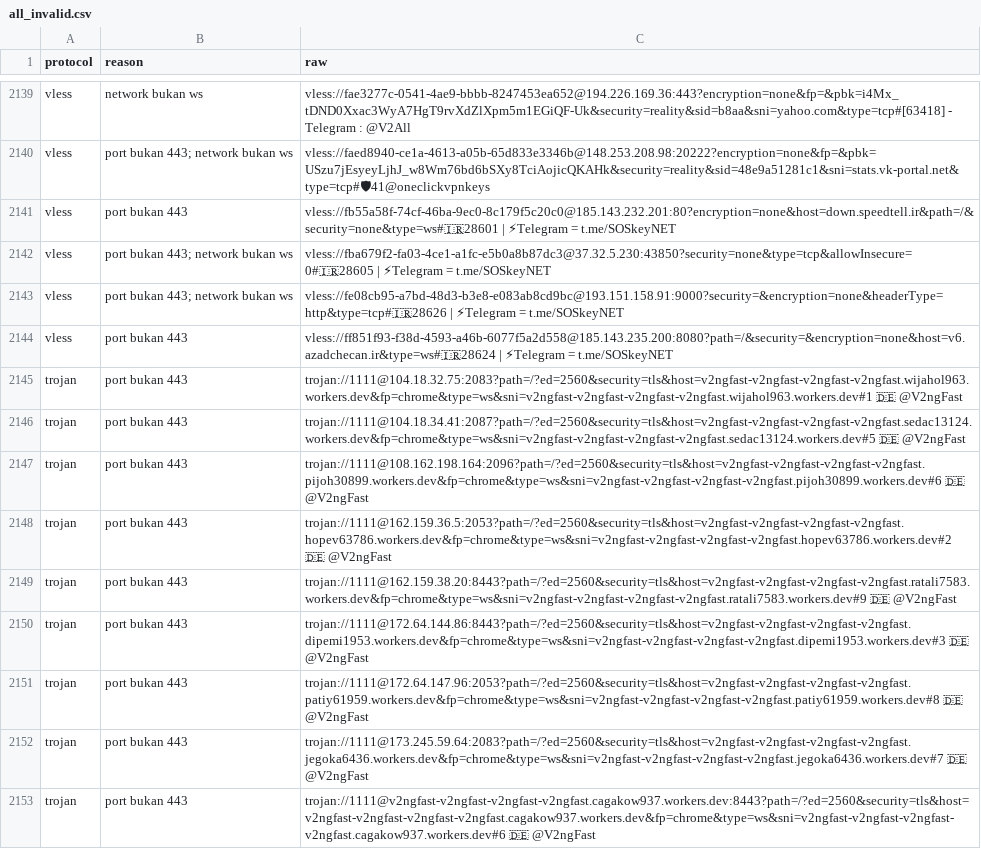
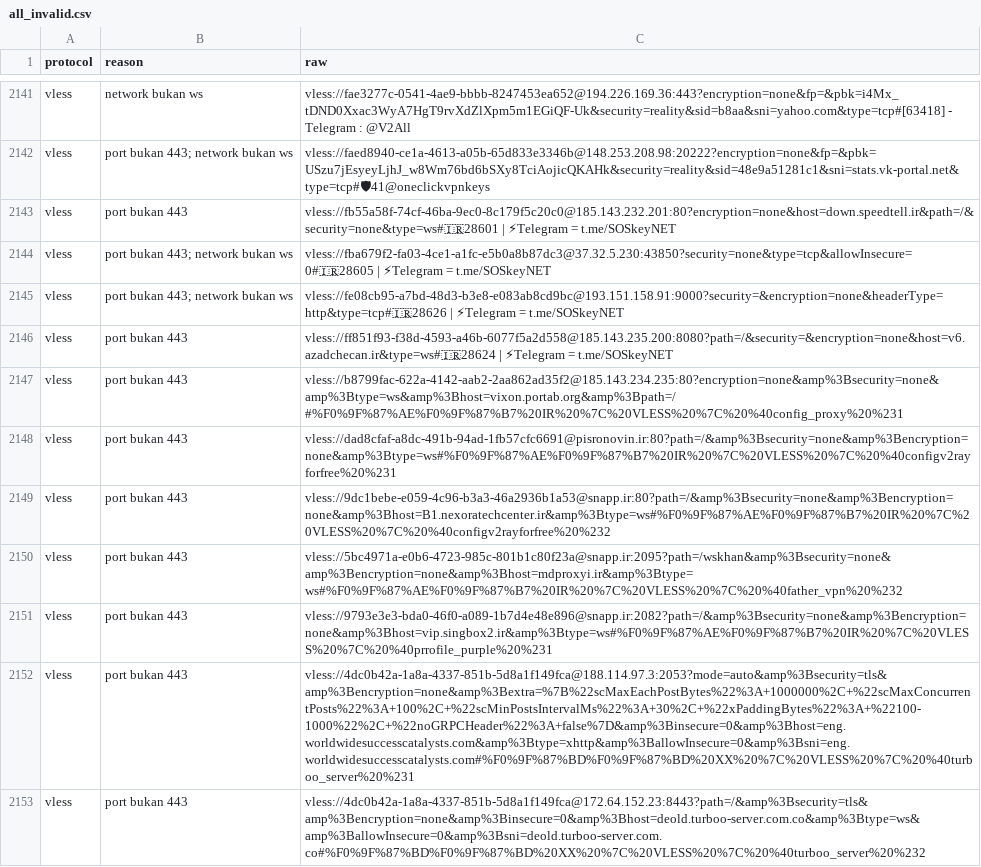
Before and after one commit to adiorany3/SumberYAML, a CSV file: output/Invalid/all_invalid.csv, drawn as a sheet; only a part is shown, gaps mark what is left out; the shorter side is filled out with more unchanged rows; the diff covers the shown part only; the diff names each change by its address in the sheet, - before the commit and + after, or states it on an @@ line.

```diff
--- a/output/Invalid/all_invalid.csv
+++ b/output/Invalid/all_invalid.csv
+row 2147: vless | port bukan 443 | vless://b8799fac-622a-4142-aab2-2aa862ad35f2@185.143.234.235:80?encryption=none&amp%3Bsecurity=none&amp%3Btype=ws&amp%3Bhost=vixon.portab.org&amp%3Bpath=/#%F0%9F%87%AE%F0%9F%87%B7%20IR%20%7C%20VLESS%20%7C%20%40config_proxy%20%231
+row 2148: vless | port bukan 443 | vless://dad8cfaf-a8dc-491b-94ad-1fb57cfc6691@pisronovin.ir:80?path=/&amp%3Bsecurity=none&amp%3Bencryption=none&amp%3Btype=ws#%F0%9F%87%AE%F0%9F%87%B7%20IR%20%7C%20VLESS%20%7C%20%40configv2rayforfree%20%231
+row 2149: vless | port bukan 443 | vless://9dc1bebe-e059-4c96-b3a3-46a2936b1a53@snapp.ir:80?path=/&amp%3Bsecurity=none&amp%3Bencryption=none&amp%3Bhost=B1.nexoratechcenter.ir&amp%3Btype=ws#%F0%9F%87%AE%F0%9F%87%B7%20IR%20%7C%20VLESS%20%7C%20%40configv2rayforfree%20%232
+row 2150: vless | port bukan 443 | vless://5bc4971a-e0b6-4723-985c-801b1c80f23a@snapp.ir:2095?path=/wskhan&amp%3Bsecurity=none&amp%3Bencryption=none&amp%3Bhost=mdproxyi.ir&amp%3Btype=ws#%F0%9F%87%AE%F0%9F%87%B7%20IR%20%7C%20VLESS%20%7C%20%40father_vpn%20%232
+row 2151: vless | port bukan 443 | vless://9793e3e3-bda0-46f0-a089-1b7d4e48e896@snapp.ir:2082?path=/&amp%3Bsecurity=none&amp%3Bencryption=none&amp%3Bhost=vip.singbox2.ir&amp%3Btype=ws#%F0%9F%87%AE%F0%9F%87%B7%20IR%20%7C%20VLESS%20%7C%20%40prrofile_purple%20%231
+row 2152: vless | port bukan 443 | vless://4dc0b42a-1a8a-4337-851b-5d8a1f149fca@188.114.97.3:2053?mode=auto&amp%3Bsecurity=tls&amp%3Bencryption=none&amp%3Bextra=%7B%22scMaxEachPostBytes%22%3A+1000000%2C+%22scMaxConcurrentPosts%22%3A+100%2C+%22scMinPostsIntervalMs%22%3A+30%2C+%22xPaddingBytes%22%3A+%22100-1000%22%2C+%22noGRPCHeader%22%3A+false%7D&amp%3Binsecure=0&amp%3Bhost=eng.worldwidesuccesscatalysts.com&amp%3Btype=xhttp&amp%3BallowInsecure=0&amp%3Bsni=eng.worldwidesuccesscatalysts.com#%F0%9F%87%BD%F0%9F%87%BD%20XX%20%7C%20VLESS%20%7C%20%40turboo_server%20%231
+row 2153: vless | port bukan 443 | vless://4dc0b42a-1a8a-4337-851b-5d8a1f149fca@172.64.152.23:8443?path=/&amp%3Bsecurity=tls&amp%3Bencryption=none&amp%3Binsecure=0&amp%3Bhost=deold.turboo-server.com.co&amp%3Btype=ws&amp%3BallowInsecure=0&amp%3Bsni=deold.turboo-server.com.co#%F0%9F%87%BD%F0%9F%87%BD%20XX%20%7C%20VLESS%20%7C%20%40turboo_server%20%232
```
Also changed, not shown: 10 added rows, 2 removed rows, 3 moved rows and 12 edited cells elsewhere in this file, output/Invalid/vless_invalid.csv, output/summary_protocol.csv, 12 other files.
